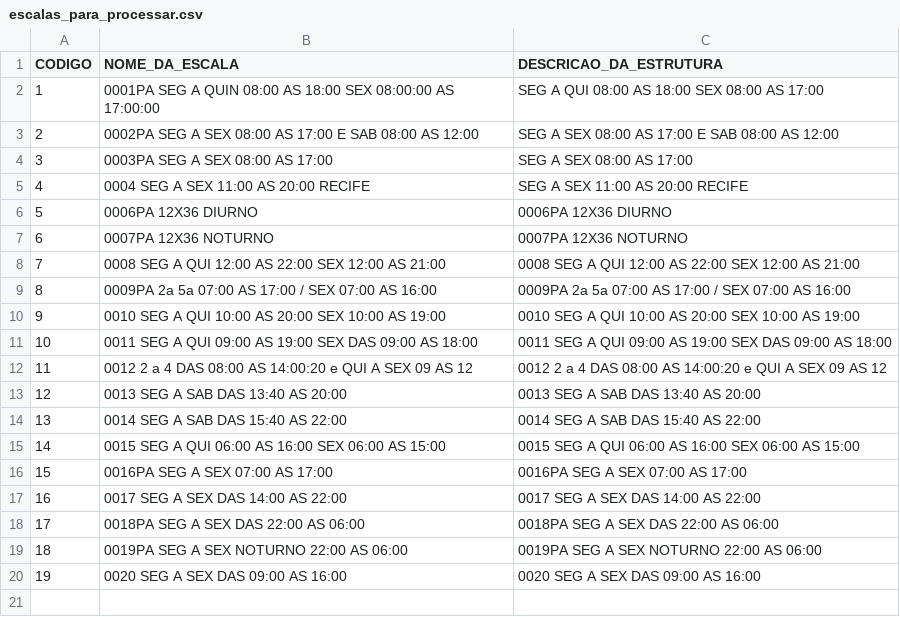
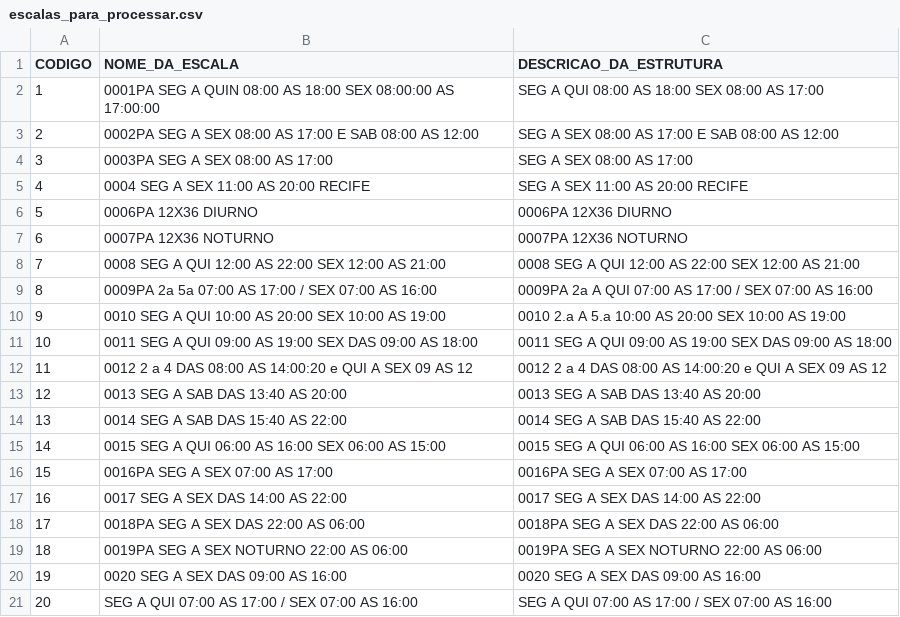
Before and after one commit to donaldsonnunes/meu_sistema_json, a CSV file: escalas_para_processar.csv, drawn as a sheet.

```diff
--- a/escalas_para_processar.csv
+++ b/escalas_para_processar.csv
@@ -8,4 +8,4 @@ CODIGO,NOME_DA_ESCALA,DESCRICAO_DA_ESTRUTURA
 7,0008 SEG A QUI 12:00 AS 22:00 SEX 12:00 AS 21:00,0008 SEG A QUI 12:00 AS 22:00 SEX 12:00 AS 21:00
-8,0009PA 2a 5a 07:00 AS 17:00 / SEX 07:00 AS 16:00,0009PA 2a 5a 07:00 AS 17:00 / SEX 07:00 AS 16:00
-9,0010 SEG A QUI 10:00 AS 20:00 SEX 10:00 AS 19:00,0010 SEG A QUI 10:00 AS 20:00 SEX 10:00 AS 19:00
+8,0009PA 2a 5a 07:00 AS 17:00 / SEX 07:00 AS 16:00,0009PA 2a A QUI 07:00 AS 17:00 / SEX 07:00 AS 16:00
+9,0010 SEG A QUI 10:00 AS 20:00 SEX 10:00 AS 19:00,0010 2.a A 5.a 10:00 AS 20:00 SEX 10:00 AS 19:00
 10,0011 SEG A QUI 09:00 AS 19:00 SEX DAS 09:00 AS 18:00,0011 SEG A QUI 09:00 AS 19:00 SEX DAS 09:00 AS 18:00
@@ -20 +20,2 @@ CODIGO,NOME_DA_ESCALA,DESCRICAO_DA_ESTRUTURA
 19,0020 SEG A SEX DAS 09:00 AS 16:00,0020 SEG A SEX DAS 09:00 AS 16:00
+20,SEG A QUI 07:00 AS 17:00 / SEX 07:00 AS 16:00,SEG A QUI 07:00 AS 17:00 / SEX 07:00 AS 16:00
```
Also changed, not shown: 24 other files.
